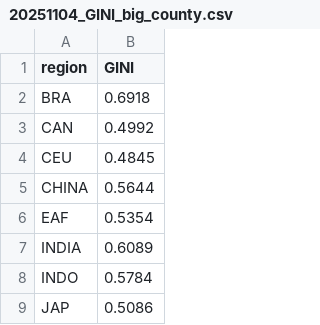
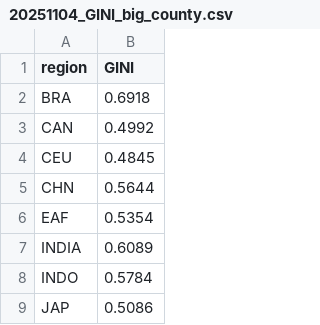
Before and after one commit to UtrechtUniversity/mimosa, a CSV file: mimosa/inputdata/regionalparams/20251104_GINI_big_county.csv, drawn as a sheet; only a part is shown.

Commit message:
debug: wrong region name

```diff
--- a/mimosa/inputdata/regionalparams/20251104_GINI_big_county.csv
+++ b/mimosa/inputdata/regionalparams/20251104_GINI_big_county.csv
@@ -4,3 +4,3 @@ CAN,0.4992
 CEU,0.4845
-CHINA,0.5644
+CHN,0.5644
 EAF,0.5354
```
